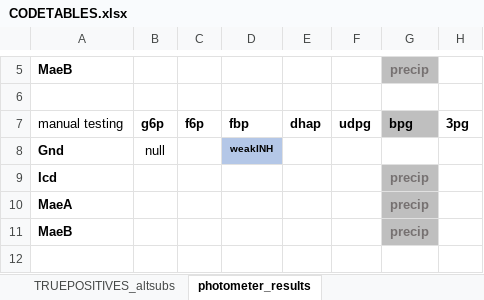
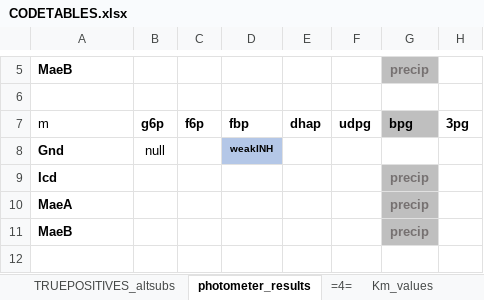
Before and after one commit to gruberchristoph/MSprogresscurves, an Excel workbook: CODETABLES.xlsx, sheet photometer_results, drawn as a sheet; only a part is shown, gaps mark what is left out; values as stored, in another font and other column widths than the file's, no borders; conditional formats not drawn; the diff names each change by its address in the sheet, - before the commit and + after, or states it on an @@ line.

```diff
--- a/CODETABLES.xlsx (sheet photometer_results)
+++ b/CODETABLES.xlsx (sheet photometer_results)
+sheet tab: =4=
+sheet tab: Km_values
-A7: manual testing
+A7: m
```
Also changed, not shown: sheet TRUEPOSITIVES_altsubs, sheet TRUEPOSITIVES_smrn, other sheet tabs, 3 other files.
